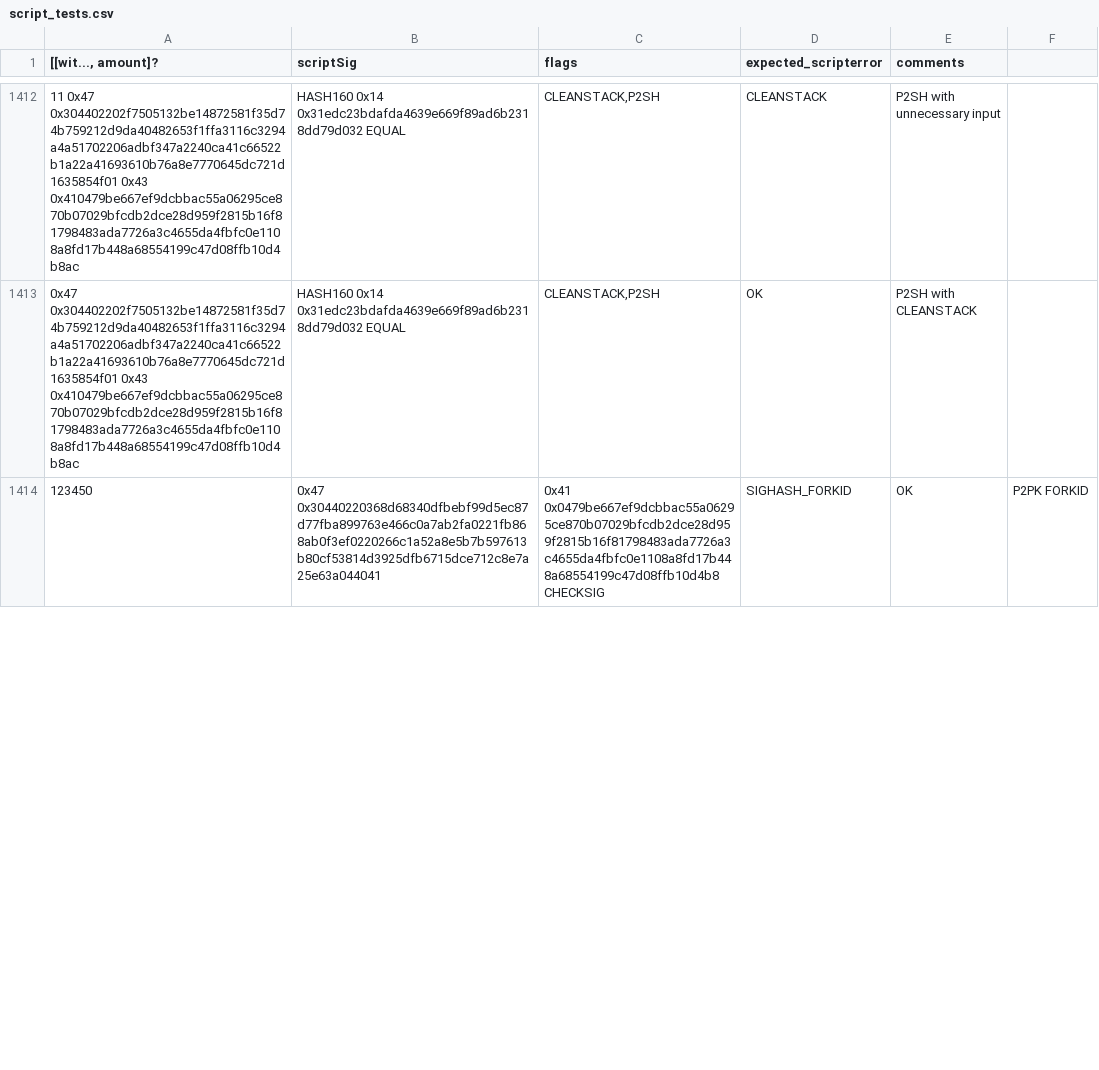
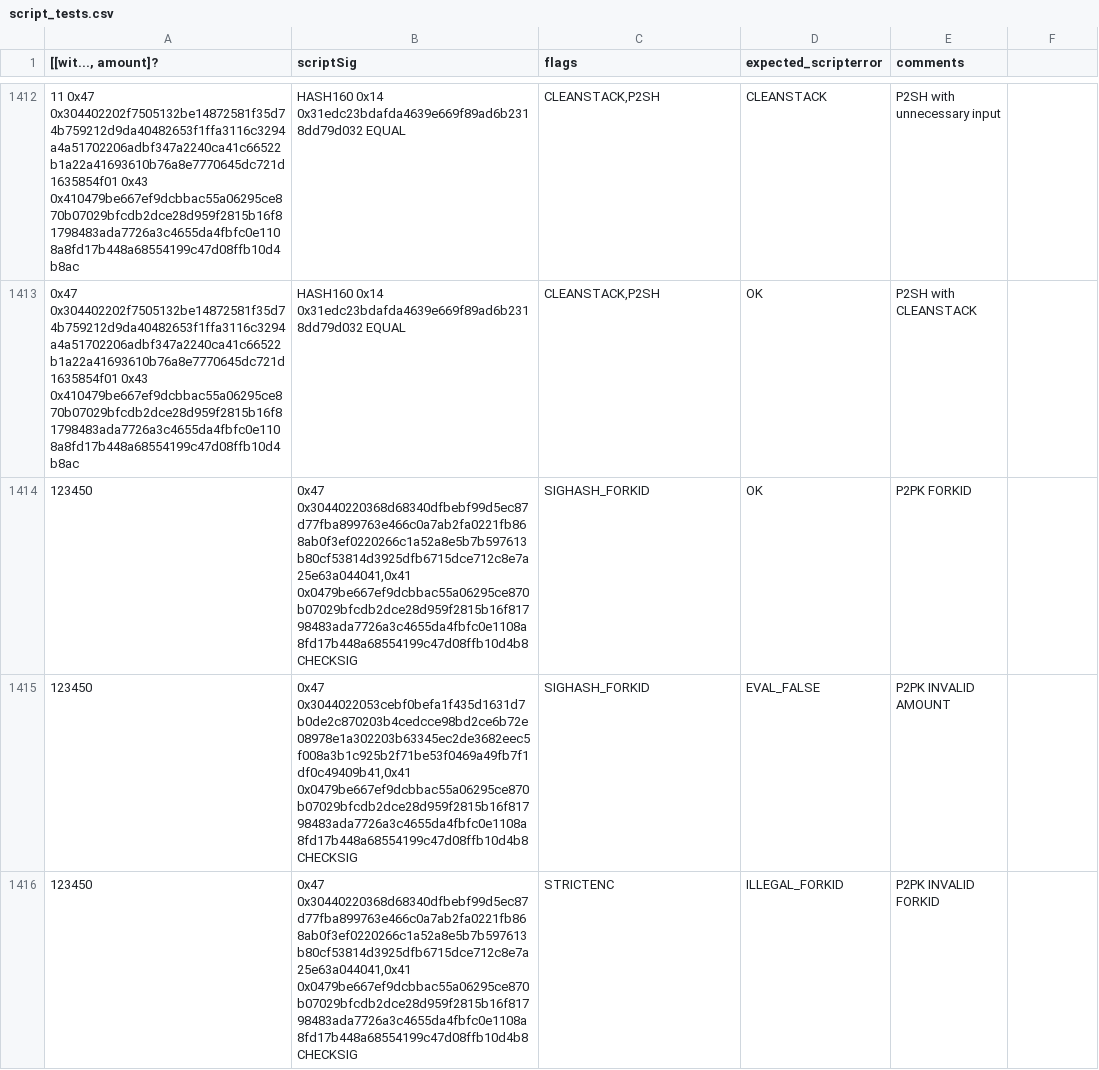
Before and after one commit to bitcoin-sv/test-vectors, a CSV file: data/script_tests.csv, drawn as a sheet; only a part is shown, gaps mark what is left out; addresses are those after the commit; the diff covers the shown part only; the diff names each change by its address in the sheet, - before the commit and + after, or states it on an @@ line.

```diff
--- a/data/script_tests.csv
+++ b/data/script_tests.csv
+row 1414: 123450 | 0x47 0x30440220368d68340dfbebf99d5ec87d77fba899763e466c0a7ab2fa0221fb868ab0f3ef0220266c1a52a8e5b7b597613b80cf53814d3925dfb6715dce712c8e7a25e63a044041,0x41 0x0479be667ef9dcbbac55a06295ce870b07029bfcdb2dce28d959f2815b16f81798483ada7726a3c4655da4fbfc0e1108a8fd17b448a68554199c47d08ffb10d4b8 CHECKSIG | SIGHASH_FORKID | OK | P2PK FORKID
+row 1415: 123450 | 0x47 0x3044022053cebf0befa1f435d1631d7b0de2c870203b4cedcce98bd2ce6b72e08978e1a302203b63345ec2de3682eec5f008a3b1c925b2f71be53f0469a49fb7f1df0c49409b41,0x41 0x0479be667ef9dcbbac55a06295ce870b07029bfcdb2dce28d959f2815b16f81798483ada7726a3c4655da4fbfc0e1108a8fd17b448a68554199c47d08ffb10d4b8 CHECKSIG | SIGHASH_FORKID | EVAL_FALSE | P2PK INVALID AMOUNT
-B1416 (scriptSig): 0x47 0x30440220368d68340dfbebf99d5ec87d77fba899763e466c0a7ab2fa0221fb868ab0f3ef0220266c1a52a8e5b7b597613b80cf53814d3925dfb6715dce712c8e7a25e63a044041
+B1416 (scriptSig): 0x47 0x30440220368d68340dfbebf99d5ec87d77fba899763e466c0a7ab2fa0221fb868ab0f3ef0220266c1a52a8e5b7b597613b80cf53814d3925dfb6715dce712c8e7a25e63a044041,0x41 0x0479be667ef9dcbbac55a06295ce870b07029bfcdb2dce28d959f2815b16f81798483ada7726a3c4655da4fbfc0e1108a8fd17b448a68554199c47d08ffb10d4b8 CHECKSIG
-C1416 (flags): 0x41 0x0479be667ef9dcbbac55a06295ce870b07029bfcdb2dce28d959f2815b16f81798483ada7726a3c4655da4fbfc0e1108a8fd17b448a68554199c47d08ffb10d4b8 CHECKSIG
+C1416 (flags): STRICTENC
-D1416 (expected_scripterror): SIGHASH_FORKID
+D1416 (expected_scripterror): ILLEGAL_FORKID
-E1416 (comments): OK
+E1416 (comments): P2PK INVALID FORKID
-F1416: P2PK FORKID
+F1416: (empty)
```
Also changed, not shown: 2 removed rows elsewhere in this file, 13 other files.
